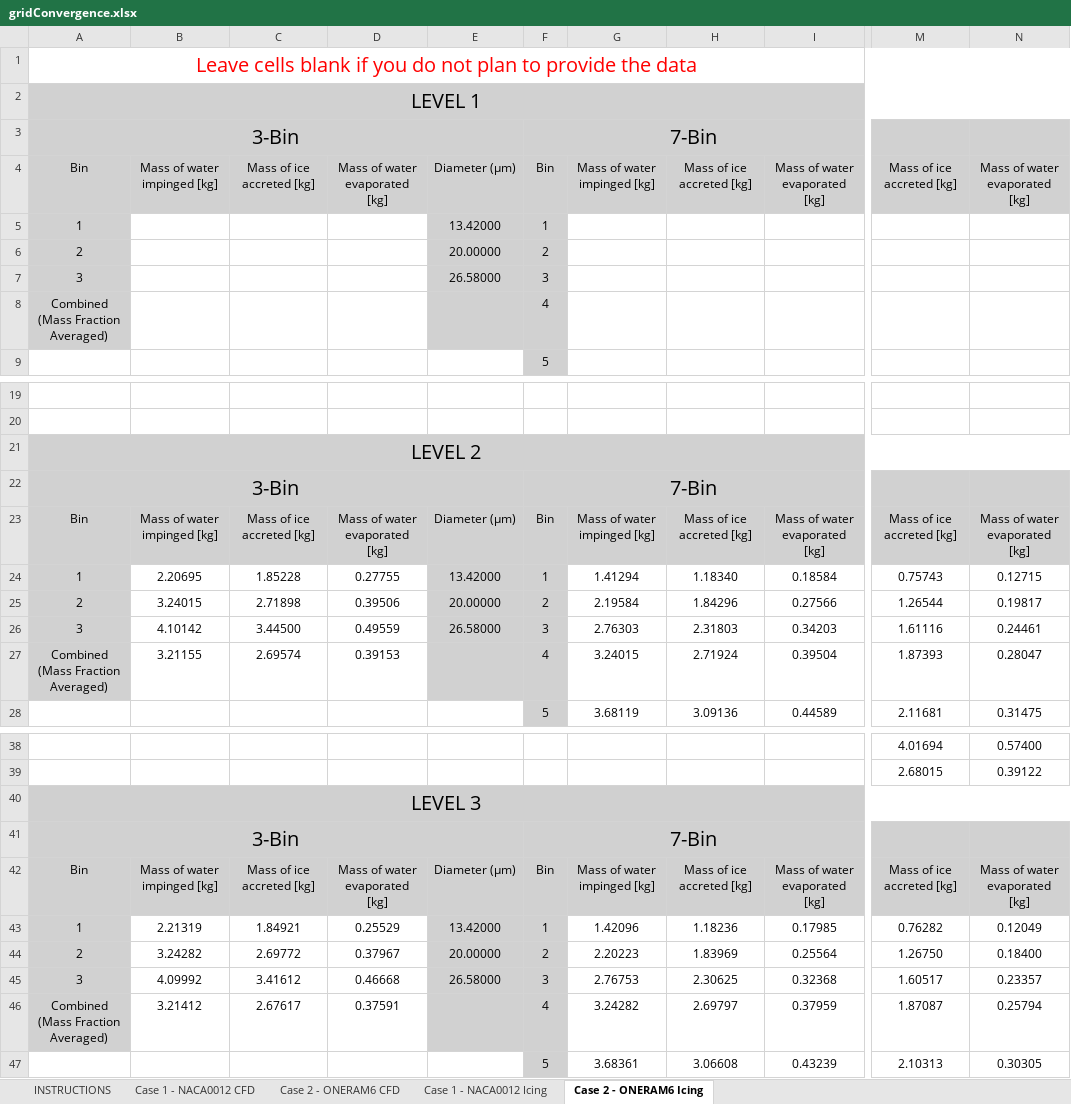
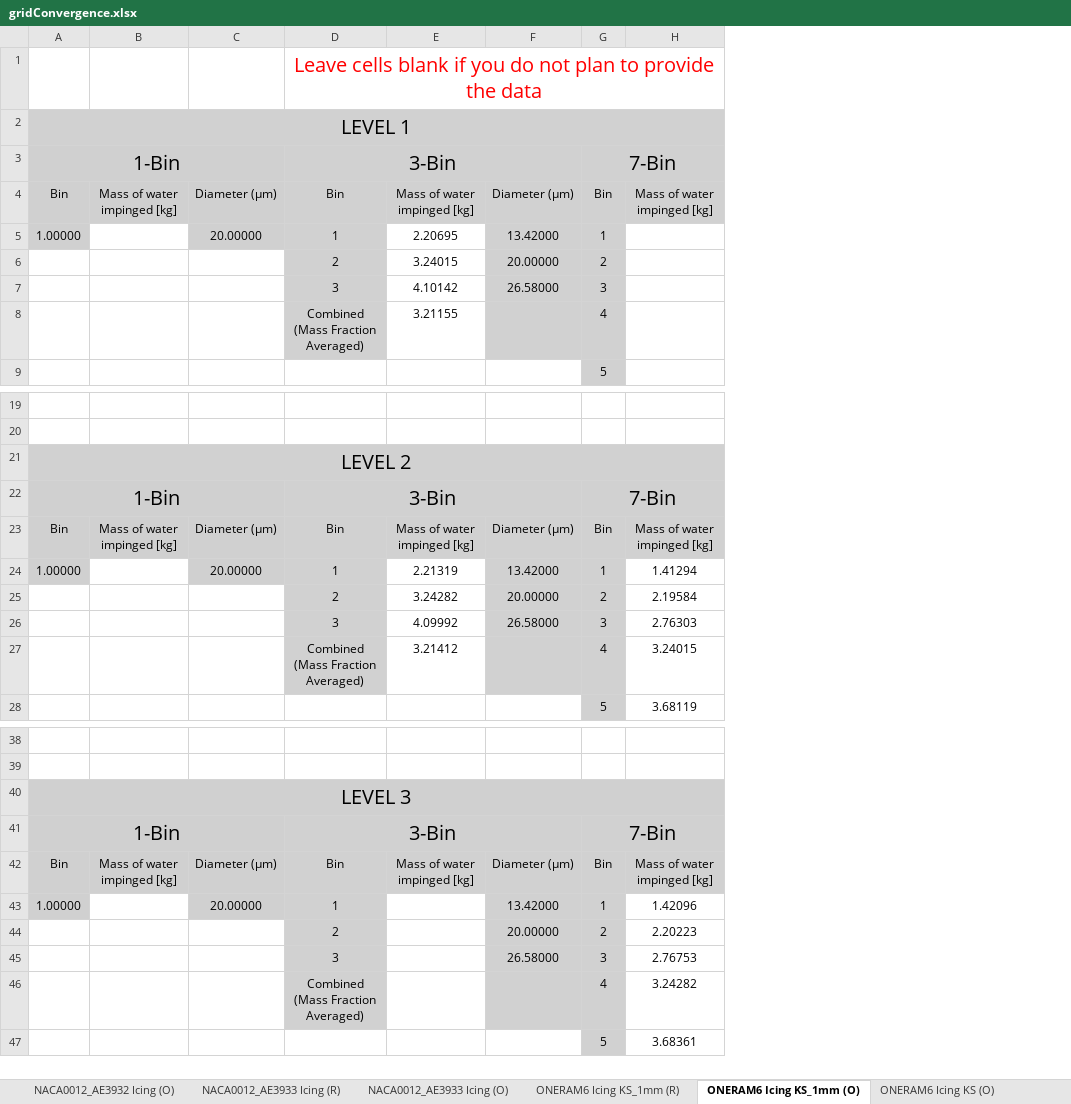
Before and after one commit to kzayni/postProcessingData, an Excel workbook: 001_POLIMO_CHAMPS/gridConvergence.xlsx, sheet ONERAM6 Icing KS_1mm (O), drawn as a sheet; only a part is shown, gaps mark what is left out; values as stored, in another font and other column widths than the file's, no borders; removed rows and columns are numbered as before the commit, all else as after; the diff covers the shown part only; the diff names each change by its address in the sheet, - before the commit and + after, or states it on an @@ line.

```diff
--- a/001_POLIMO_CHAMPS/gridConvergence.xlsx (sheet ONERAM6 Icing KS_1mm (O))
+++ b/001_POLIMO_CHAMPS/gridConvergence.xlsx (sheet ONERAM6 Icing KS_1mm (O))
-sheet tab: Case 1 - NACA0012 Icing
+sheet tab: NACA0012_AE3932 Icing (O)
-sheet tab: Case 2 - ONERAM6 Icing
+sheet tab: ONERAM6 Icing KS_1mm (O)
+sheet tab: NACA0012_AE3933 Icing (R)
+sheet tab: NACA0012_AE3933 Icing (O)
+sheet tab: ONERAM6 Icing KS_1mm (R)
+sheet tab: ONERAM6 Icing KS (O)
+column A, rows 2-5: LEVEL 1 | 1-Bin | Bin | 1.00000; rows 21-24: LEVEL 2 | 1-Bin | Bin | 1.00000; rows 40-43: LEVEL 3 | 1-Bin | Bin | 1.00000
+column B, row 4: Mass of water impinged [kg]; row 23: Mass of water impinged [kg]; row 42: Mass of water impinged [kg]
+column C, rows 4-5: Diameter (μm) | 20.00000; rows 23-24: Diameter (μm) | 20.00000; rows 42-43: Diameter (μm) | 20.00000
-column C, row 4: Mass of ice accreted [kg]; rows 23-27: Mass of ice accreted [kg] | 1.85228 | 2.71898 | 3.44500 | 2.69574; rows 42-46: Mass of ice accreted [kg] | 1.84921 | 2.69772 | 3.41612 | 2.67617
-column D, row 4: Mass of water evaporated [kg]; rows 23-27: Mass of water evaporated [kg] | 0.27755 | 0.39506 | 0.49559 | 0.39153; rows 42-46: Mass of water evaporated [kg] | 0.25529 | 0.37967 | 0.46668 | 0.37591
-column H, row 4: Mass of ice accreted [kg]; rows 23-28: Mass of ice accreted [kg] | 1.18340 | 1.84296 | 2.31803 | 2.71924 | 3.09136; rows 42-47: Mass of ice accreted [kg] | 1.18236 | 1.83969 | 2.30625 | 2.69797 | 3.06608
-column I, row 4: Mass of water evaporated [kg]; rows 23-28: Mass of water evaporated [kg] | 0.18584 | 0.27566 | 0.34203 | 0.39504 | 0.44589; rows 42-47: Mass of water evaporated [kg] | 0.17985 | 0.25564 | 0.32368 | 0.37959 | 0.43239
-column M, row 4: Mass of ice accreted [kg]; rows 23-28: Mass of ice accreted [kg] | 0.75743 | 1.26544 | 1.61116 | 1.87393 | 2.11681; rows 38-47: 4.01694 | 2.68015 |  |  | Mass of ice accreted [kg] | 0.76282 | 1.26750 | 1.60517 | 1.87087 | 2.10313
-column N, row 4: Mass of water evaporated [kg]; rows 23-28: Mass of water evaporated [kg] | 0.12715 | 0.19817 | 0.24461 | 0.28047 | 0.31475; rows 38-47: 0.57400 | 0.39122 |  |  | Mass of water evaporated [kg] | 0.12049 | 0.18400 | 0.23357 | 0.25794 | 0.30305
-D2: LEVEL 1
+D2: (empty)
-A2:O2 merged
-E5: (empty)
+E5: 2.20695
-E6: (empty)
+E6: 3.24015
-E7: (empty)
+E7: 4.10142
-E8: (empty)
+E8: 3.21155
-D21: LEVEL 2
+D21: (empty)
-A21:O21 merged
-E24: 2.20695
+E24: 2.21319
-E25: 3.24015
+E25: 3.24282
-E26: 4.10142
+E26: 4.09992
-E27: 3.21155
+E27: 3.21412
-D40: LEVEL 3
+D40: (empty)
-A40:O40 merged
-E43: 2.21319
+E43: (empty)
-E44: 3.24282
+E44: (empty)
-E45: 4.09992
+E45: (empty)
-E46: 3.21412
+E46: (empty)
```
Also changed, not shown: 1 edited cell and merged cells elsewhere in this sheet, sheet NACA0012 CFD (R), sheet NACA0012_AE3932 Icing (O), sheet ONERAM6 CFD (R), sheet INSTRUCTIONS, other sheet tabs, 15 other files.
